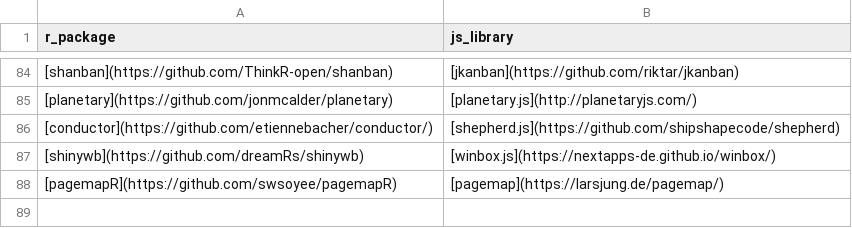
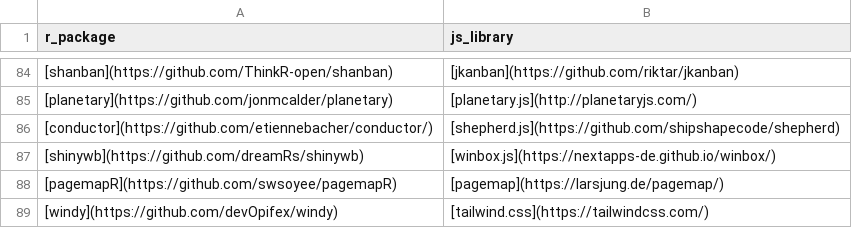
Before and after one commit to etiennebacher/awesome-R-JS-adaptation, a CSV file: other_packages.csv, drawn as a sheet; only a part is shown, gaps mark what is left out.

Commit message:
Update other_packages.csv

```diff
--- a/other_packages.csv
+++ b/other_packages.csv
@@ -88 +88,2 @@ r_package,js_library
 [pagemapR](https://github.com/swsoyee/pagemapR),[pagemap](https://larsjung.de/pagemap/)
+[windy](https://github.com/devOpifex/windy),[tailwind.css](https://tailwindcss.com/)
```
